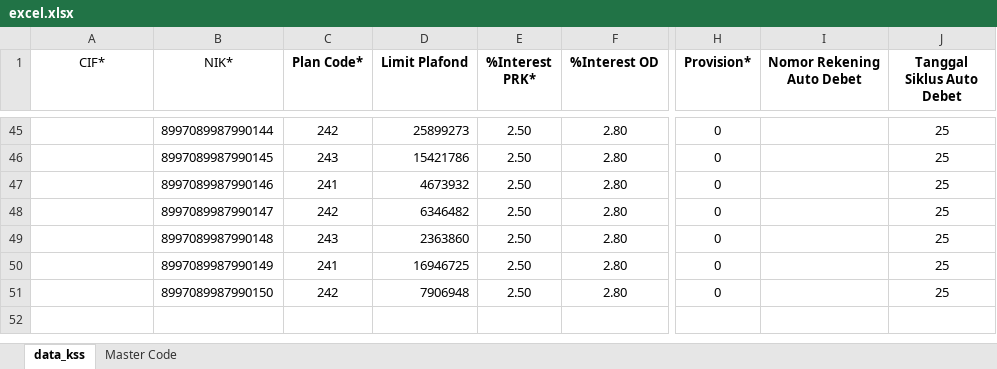
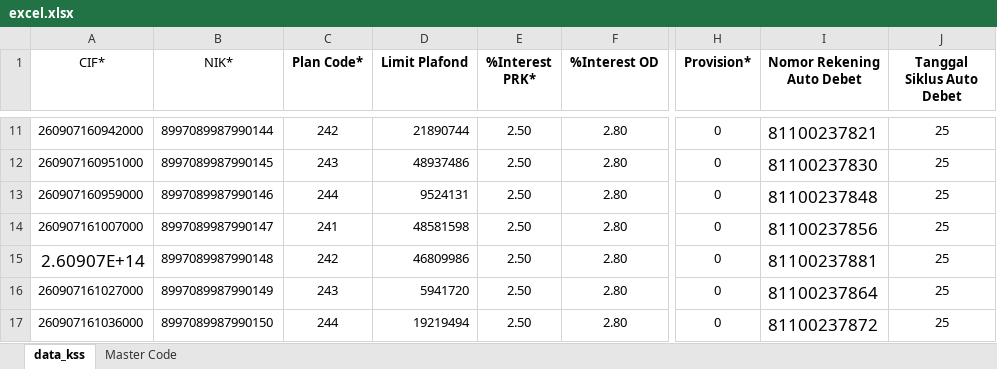
Before and after one commit to jordanprepos/learn-playwright-project, an Excel workbook: data/excel.xlsx, sheet data_kss, drawn as a sheet; only a part is shown, gaps mark what is left out; values as stored, in another font and other column widths than the file's, no borders; addresses are those after the commit; the diff covers the shown part only; the diff names each change by its address in the sheet, - before the commit and + after, or states it on an @@ line.

```diff
--- a/data/excel.xlsx (sheet data_kss)
+++ b/data/excel.xlsx (sheet data_kss)
-A11 (CIF*): (empty)
+A11 (CIF*): 260907160942000
-D11 (Limit Plafond): 25899273
+D11 (Limit Plafond): 21890744
-I11 (Nomor Rekening Auto Debet): (empty)
+I11 (Nomor Rekening Auto Debet): 81100237821
-A12 (CIF*): (empty)
+A12 (CIF*): 260907160951000
-D12 (Limit Plafond): 15421786
+D12 (Limit Plafond): 48937486
-I12 (Nomor Rekening Auto Debet): (empty)
+I12 (Nomor Rekening Auto Debet): 81100237830
-A13 (CIF*): (empty)
+A13 (CIF*): 260907160959000
-C13 (Plan Code*): 241
+C13 (Plan Code*): 244
-D13 (Limit Plafond): 4673932
+D13 (Limit Plafond): 9524131
-I13 (Nomor Rekening Auto Debet): (empty)
+I13 (Nomor Rekening Auto Debet): 81100237848
-A14 (CIF*): (empty)
+A14 (CIF*): 260907161007000
-C14 (Plan Code*): 242
+C14 (Plan Code*): 241
-D14 (Limit Plafond): 6346482
+D14 (Limit Plafond): 48581598
-I14 (Nomor Rekening Auto Debet): (empty)
+I14 (Nomor Rekening Auto Debet): 81100237856
-A15 (CIF*): (empty)
+A15 (CIF*): 2.60907E+14
-C15 (Plan Code*): 243
+C15 (Plan Code*): 242
-D15 (Limit Plafond): 2363860
+D15 (Limit Plafond): 46809986
-I15 (Nomor Rekening Auto Debet): (empty)
+I15 (Nomor Rekening Auto Debet): 81100237881
-A16 (CIF*): (empty)
+A16 (CIF*): 260907161027000
-C16 (Plan Code*): 241
+C16 (Plan Code*): 243
-D16 (Limit Plafond): 16946725
+D16 (Limit Plafond): 5941720
-I16 (Nomor Rekening Auto Debet): (empty)
+I16 (Nomor Rekening Auto Debet): 81100237864
-A17 (CIF*): (empty)
+A17 (CIF*): 260907161036000
-C17 (Plan Code*): 242
+C17 (Plan Code*): 244
-D17 (Limit Plafond): 7906948
+D17 (Limit Plafond): 19219494
-I17 (Nomor Rekening Auto Debet): (empty)
+I17 (Nomor Rekening Auto Debet): 81100237872
```
Also changed, not shown: 34 removed rows and 35 edited cells elsewhere in this sheet, 7 other files.
